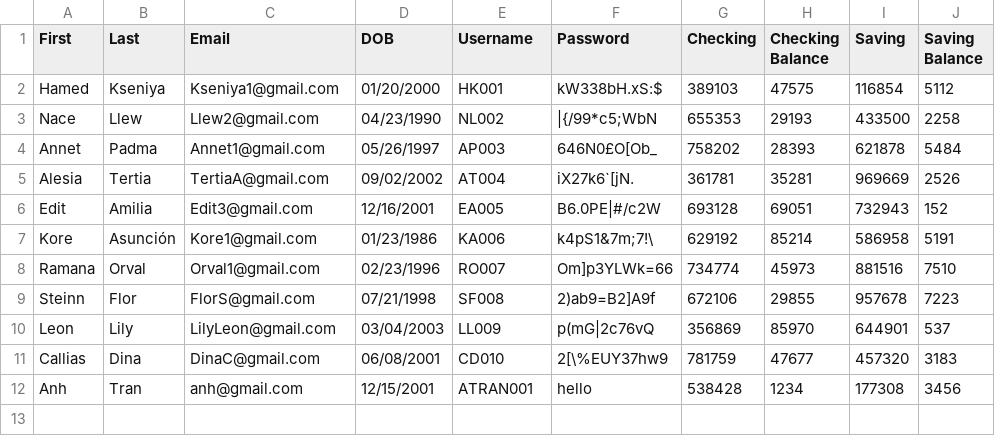
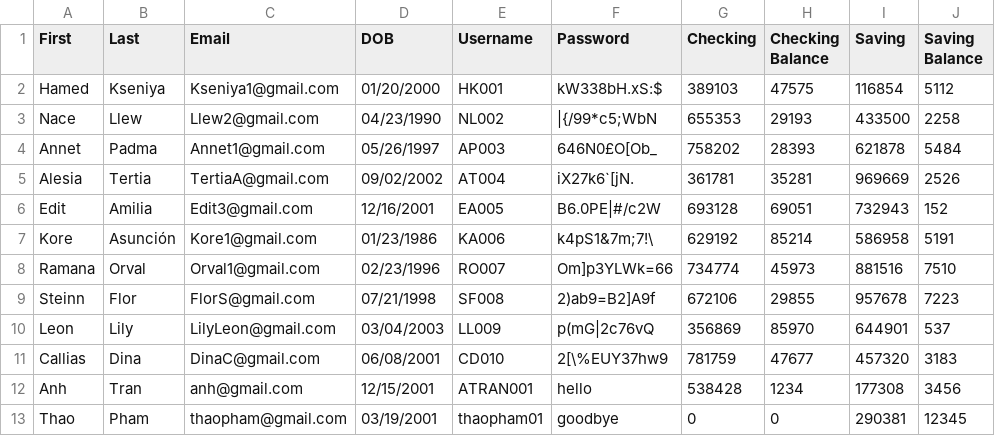
Before and after one commit to j-portillo1/CS335-Project-, a CSV file: CS335_BankManagement/data/CustomerList.csv, drawn as a sheet.

Commit message:
fix new user registration and open bank account

```diff
--- a/CS335_BankManagement/data/CustomerList.csv
+++ b/CS335_BankManagement/data/CustomerList.csv
@@ -12 +12,2 @@ Callias,Dina,DinaC@gmail.com,06/08/2001,CD010,2[\%EUY37hw9,781759,47677,457320,3
 Anh,Tran,anh@gmail.com,12/15/2001,ATRAN001,hello,538428,1234,177308,3456
+Thao,Pham,thaopham@gmail.com,03/19/2001,thaopham01,goodbye,0,0,290381,12345
```
Also changed, not shown: 4 other files.
